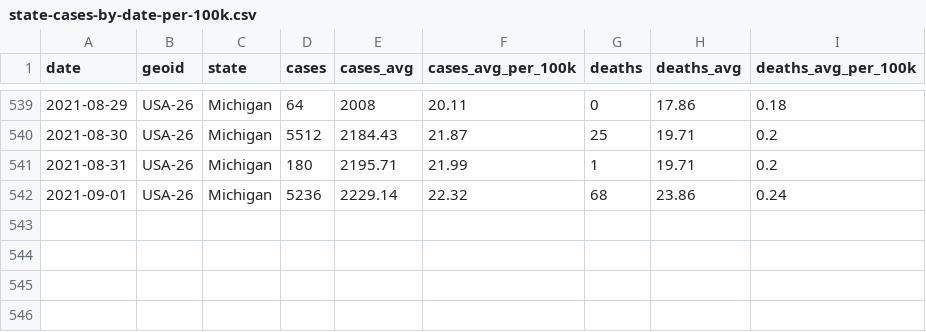
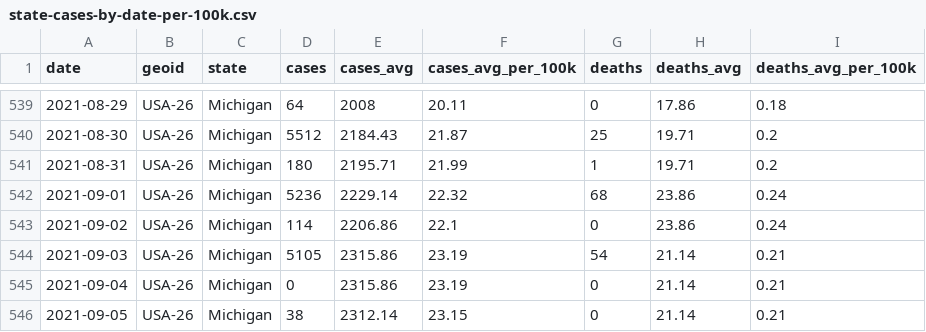
Before and after one commit to damaneice/covid-19, a CSV file: src/data/state-cases-by-date-per-100k.csv, drawn as a sheet; only a part is shown, gaps mark what is left out; the diff names each change by its address in the sheet, - before the commit and + after, or states it on an @@ line.

Commit message:
Update Covid case data 202109061602

```diff
--- a/src/data/state-cases-by-date-per-100k.csv
+++ b/src/data/state-cases-by-date-per-100k.csv
+row 543: 2021-09-02 | USA-26 | Michigan | 114 | 2206.86 | 22.1 | 0 | 23.86 | 0.24
+row 544: 2021-09-03 | USA-26 | Michigan | 5105 | 2315.86 | 23.19 | 54 | 21.14 | 0.21
+row 545: 2021-09-04 | USA-26 | Michigan | 0 | 2315.86 | 23.19 | 0 | 21.14 | 0.21
+row 546: 2021-09-05 | USA-26 | Michigan | 38 | 2312.14 | 23.15 | 0 | 21.14 | 0.21
```
Also changed, not shown: src/data/state-cases-by-date.csv, 4 other files.
